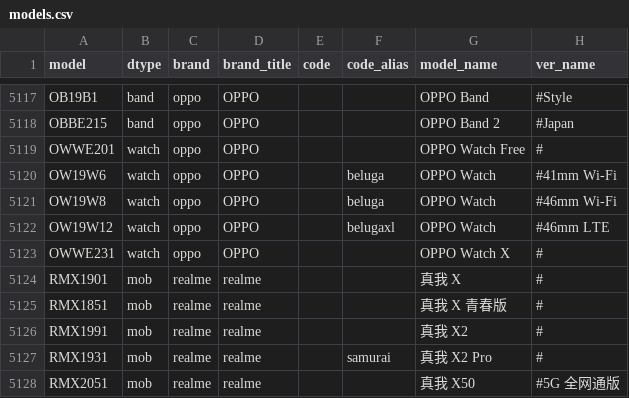
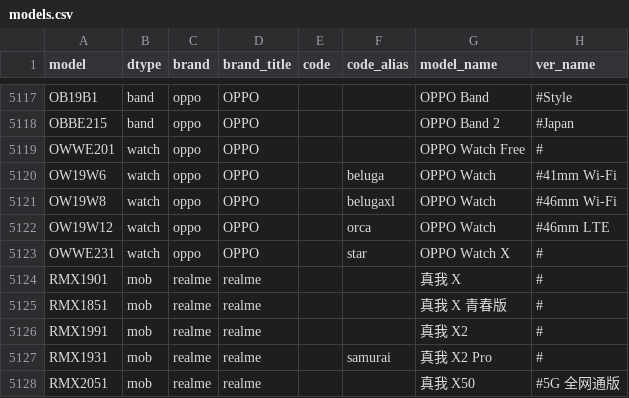
Before and after one commit to KHwang9883/MobileModels-csv, a CSV file: models.csv, drawn as a sheet; only a part is shown, gaps mark what is left out.

Commit message:
Sync with MobileModels 344763abe5272824d5998050557bb4f1fd84e0e0

```diff
--- a/models.csv
+++ b/models.csv
@@ -5120,5 +5120,5 @@ OWWE201,watch,oppo,OPPO,,,OPPO Watch Free,#
 OW19W6,watch,oppo,OPPO,,beluga,OPPO Watch,#41mm Wi-Fi
-OW19W8,watch,oppo,OPPO,,beluga,OPPO Watch,#46mm Wi-Fi
-OW19W12,watch,oppo,OPPO,,belugaxl,OPPO Watch,#46mm LTE
-OWWE231,watch,oppo,OPPO,,,OPPO Watch X,#
+OW19W8,watch,oppo,OPPO,,belugaxl,OPPO Watch,#46mm Wi-Fi
+OW19W12,watch,oppo,OPPO,,orca,OPPO Watch,#46mm LTE
+OWWE231,watch,oppo,OPPO,,star,OPPO Watch X,#
 RMX1901,mob,realme,realme,,,真我 X,#
```
Also changed, not shown: 1 other file.
